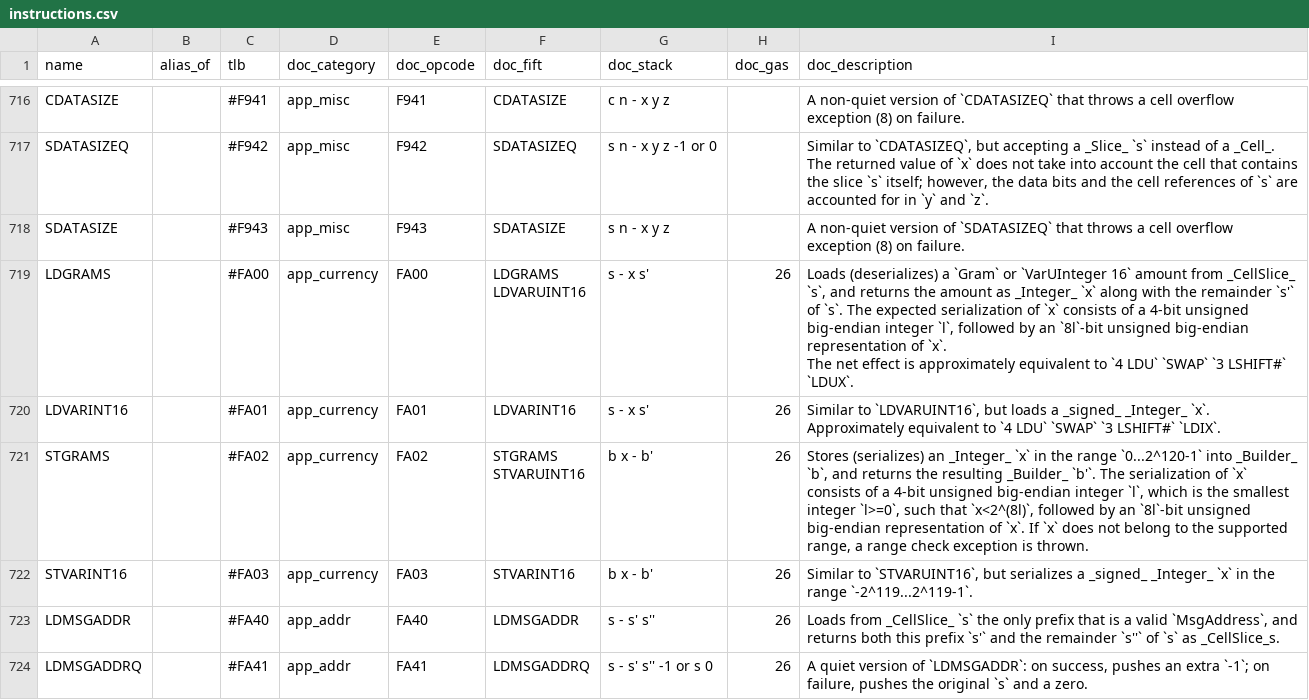
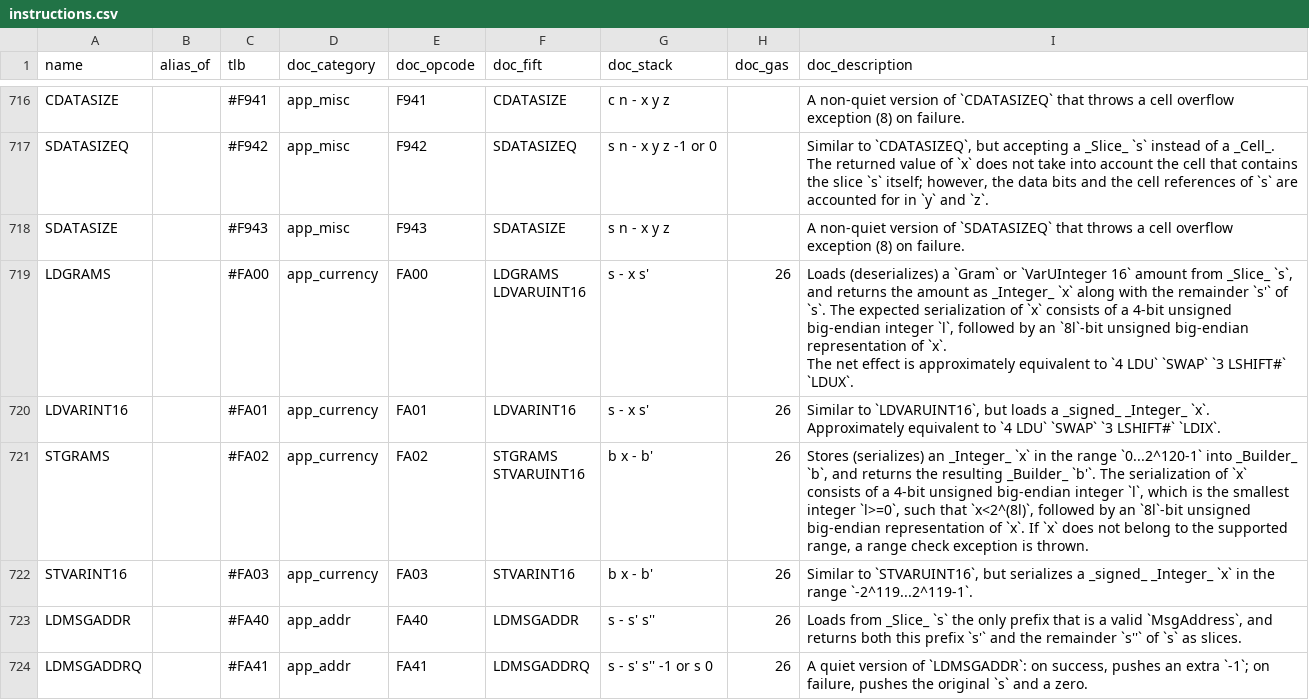
Before and after one commit to ton-blockchain/docs, a CSV file: docs/smart-contracts/tvm-instructions/instructions.csv, drawn as a sheet; only a part is shown, gaps mark what is left out; the diff covers the shown part only.

Commit message:
Fix links and formatting in the table of instructions

```diff
--- a/docs/smart-contracts/tvm-instructions/instructions.csv
+++ b/docs/smart-contracts/tvm-instructions/instructions.csv
@@ -917,5 +917,5 @@ SDATASIZEQ,,#F942,app_misc,F942,SDATASIZEQ,s n - x y z -1 or 0,,"Similar to `CDA
 SDATASIZE,,#F943,app_misc,F943,SDATASIZE,s n - x y z,,A non-quiet version of `SDATASIZEQ` that throws a cell overflow exception (8) on failure.
-LDGRAMS,,#FA00,app_currency,FA00,"LDGRAMS
-LDVARUINT16",s - x s',26,"Loads (deserializes) a `Gram` or `VarUInteger 16` amount from _CellSlice_ `s`, and returns the amount as _Integer_ `x` along with the remainder `s'` of `s`. The expected serialization of `x` consists of a 4-bit unsigned big-endian integer `l`, followed by an `8l`-bit unsigned big-endian representation of `x`.
-The net effect is approximately equivalent to `4 LDU` `SWAP` `3 LSHIFT#` `LDUX`."
+LDGRAMS,,#FA00,app_currency,FA00,"LDGRAMS
+LDVARUINT16",s - x s',26,"Loads (deserializes) a `Gram` or `VarUInteger 16` amount from _Slice_ `s`, and returns the amount as _Integer_ `x` along with the remainder `s'` of `s`. The expected serialization of `x` consists of a 4-bit unsigned big-endian integer `l`, followed by an `8l`-bit unsigned big-endian representation of `x`.
+The net effect is approximately equivalent to `4 LDU` `SWAP` `3 LSHIFT#` `LDUX`."
 LDVARINT16,,#FA01,app_currency,FA01,LDVARINT16,s - x s',26,"Similar to `LDVARUINT16`, but loads a _signed_ _Integer_ `x`.
@@ -925,3 +925,3 @@ STVARUINT16",b x - b',26,"Stores (serializes) an _Integer_ `x` in the range `0..
 STVARINT16,,#FA03,app_currency,FA03,STVARINT16,b x - b',26,"Similar to `STVARUINT16`, but serializes a _signed_ _Integer_ `x` in the range `-2^119...2^119-1`."
-LDMSGADDR,,#FA40,app_addr,FA40,LDMSGADDR,s - s' s'',26,"Loads from _CellSlice_ `s` the only prefix that is a valid `MsgAddress`, and returns both this prefix `s'` and the remainder `s''` of `s` as _CellSlice_s."
+LDMSGADDR,,#FA40,app_addr,FA40,LDMSGADDR,s - s' s'',26,"Loads from _Slice_ `s` the only prefix that is a valid `MsgAddress`, and returns both this prefix `s'` and the remainder `s''` of `s` as slices."
 LDMSGADDRQ,,#FA41,app_addr,FA41,LDMSGADDRQ,s - s' s'' -1 or s 0,26,"A quiet version of `LDMSGADDR`: on success, pushes an extra `-1`; on failure, pushes the original `s` and a zero."
```
Also changed, not shown: 10 edited cells elsewhere in this file, 3 other files.
